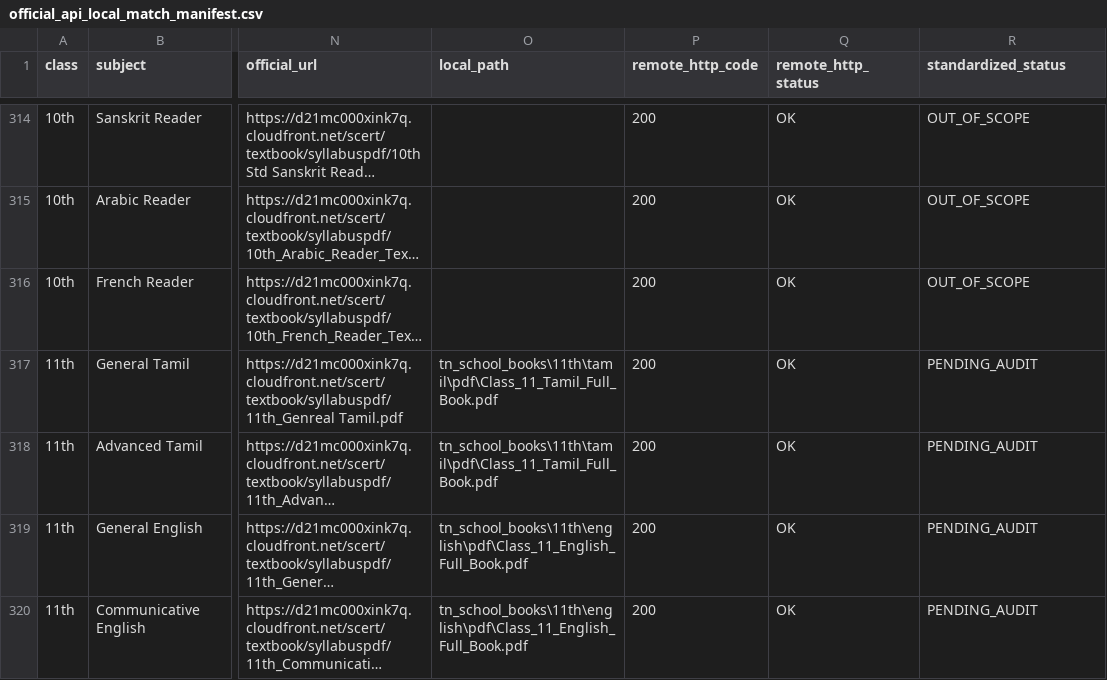
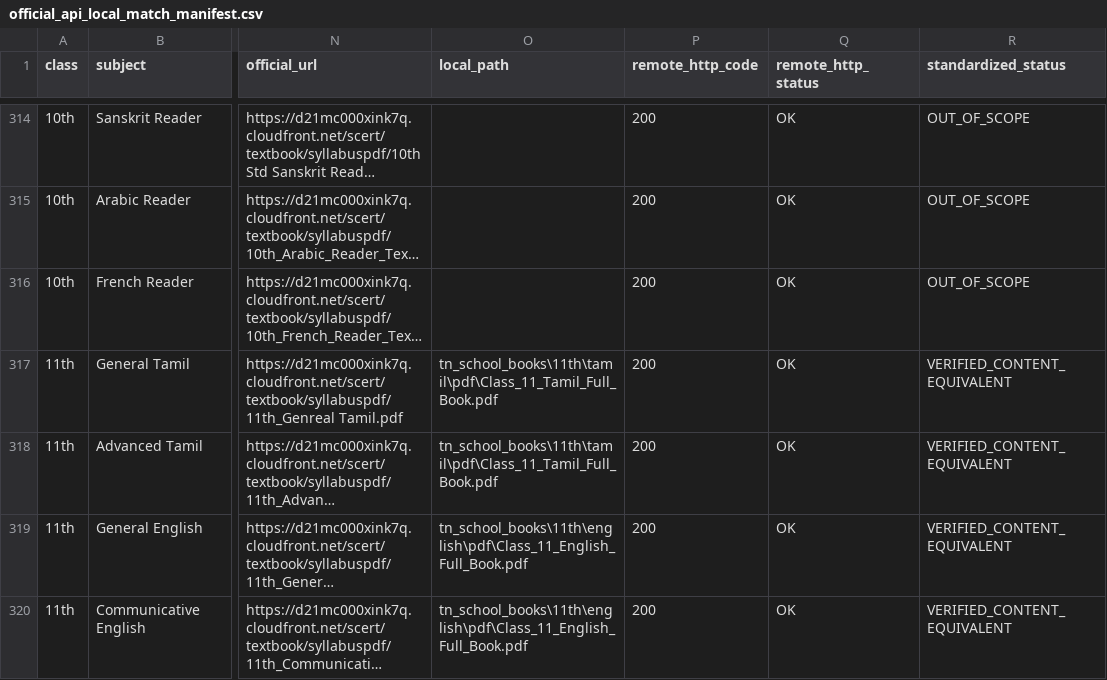
Before and after one commit to Eaglesiva/tn-class-10, a CSV file: docs/official_api_local_match_manifest.csv, drawn as a sheet; only a part is shown, gaps mark what is left out; long unchanged cells end in …; the diff covers the shown part only; the diff names each change by its address in the sheet, - before the commit and + after, or states it on an @@ line.

Commit message:
docs: update manifest with Batch 2 verified Classes 11 & 12 statuses

```diff
--- a/docs/official_api_local_match_manifest.csv
+++ b/docs/official_api_local_match_manifest.csv
-R317:R320 (standardized_status): PENDING_AUDIT
+R317:R320 (standardized_status): VERIFIED_CONTENT_EQUIVALENT
```
Also changed, not shown: 43 edited cells elsewhere in this file.
